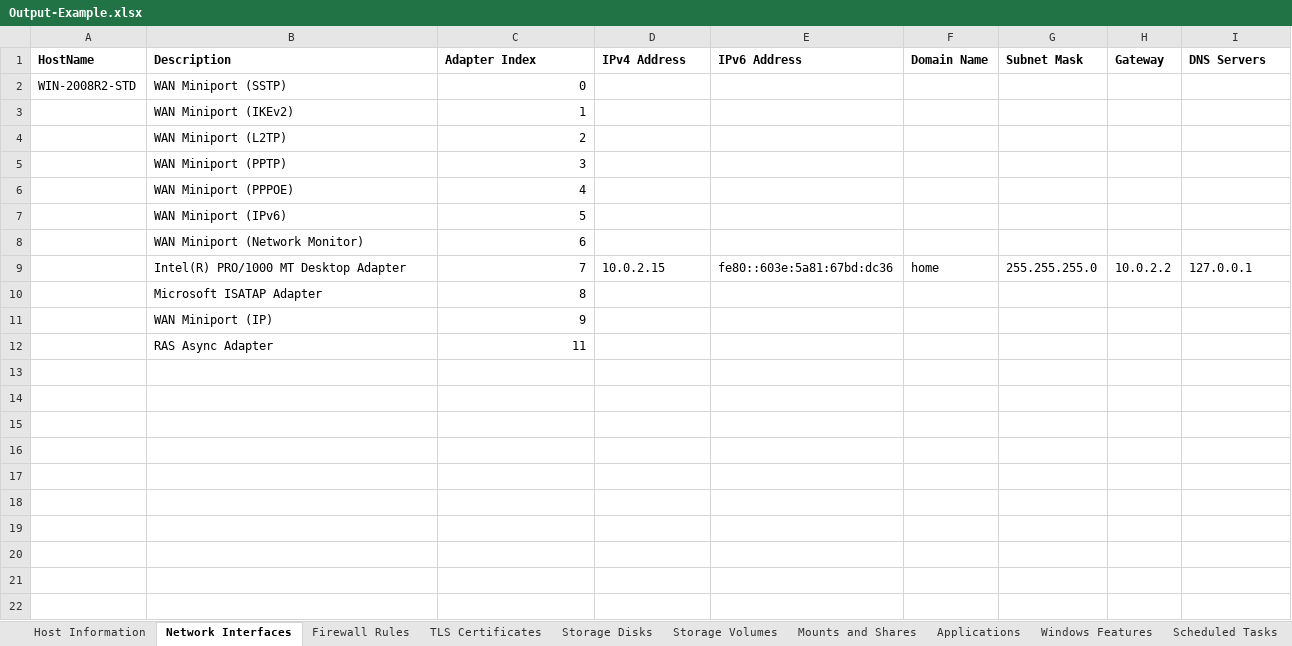
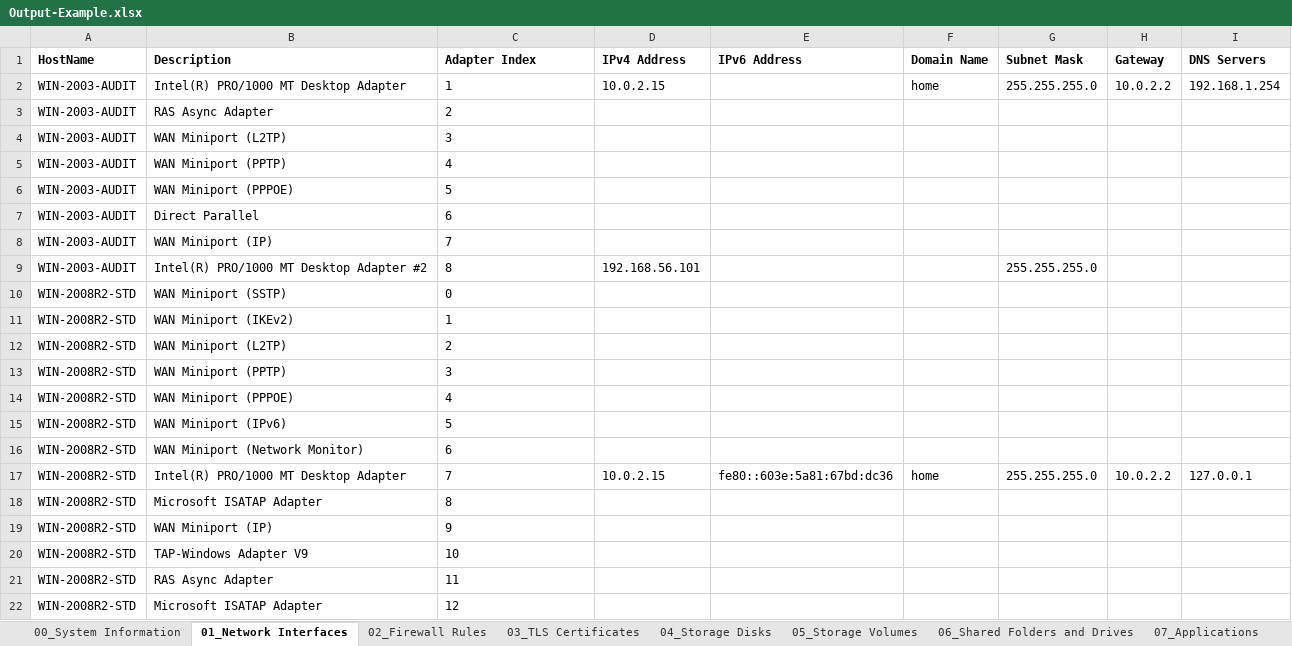
Before and after one commit to claranet/windows-audit, an Excel workbook: Examples/Output-Example.xlsx, sheet 01_Network Interfaces, drawn as a sheet; values as stored, in another font and other column widths than the file's, no borders; charts and pictures not drawn; addresses are those after the commit; the diff names each change by its address in the sheet, - before the commit and + after, or states it on an @@ line.

```diff
--- a/Examples/Output-Example.xlsx (sheet 01_Network Interfaces)
+++ b/Examples/Output-Example.xlsx (sheet 01_Network Interfaces)
-sheet tab: Host Information
+sheet tab: 00_System Information
-sheet tab: Network Interfaces
+sheet tab: 01_Network Interfaces
-sheet tab: Firewall Rules
+sheet tab: 02_Firewall Rules
-sheet tab: TLS Certificates
+sheet tab: 03_TLS Certificates
-sheet tab: Storage Disks
+sheet tab: 04_Storage Disks
-sheet tab: Storage Volumes
+sheet tab: 05_Storage Volumes
-sheet tab: Mounts and Shares
+sheet tab: 06_Shared Folders and Drives
-sheet tab: Applications
+sheet tab: 07_Applications
+row 2: WIN-2003-AUDIT | Intel(R) PRO/1000 MT Desktop Adapter | 1 | 10.0.2.15 |  | home | 255.255.255.0 | 10.0.2.2 | 192.168.1.254
+row 3: WIN-2003-AUDIT | RAS Async Adapter | 2
+row 4: WIN-2003-AUDIT | WAN Miniport (L2TP) | 3
+row 5: WIN-2003-AUDIT | WAN Miniport (PPTP) | 4
+row 6: WIN-2003-AUDIT | WAN Miniport (PPPOE) | 5
+row 7: WIN-2003-AUDIT | Direct Parallel | 6
+row 8: WIN-2003-AUDIT | WAN Miniport (IP) | 7
+row 9: WIN-2003-AUDIT | Intel(R) PRO/1000 MT Desktop Adapter #2 | 8 | 192.168.56.101 |  |  | 255.255.255.0
-C10:C19 alignment: right
+C10:C19 alignment: left
-A11:A19 (HostName): (empty)
+A11:A19 (HostName): WIN-2008R2-STD
+row 20: WIN-2008R2-STD | TAP-Windows Adapter V9 | 10
-A21 (HostName): (empty)
+A21 (HostName): WIN-2008R2-STD
-C21 alignment: right
+C21 alignment: left
+row 22: WIN-2008R2-STD | Microsoft ISATAP Adapter | 12
```
Also changed, not shown: sheet 03_TLS Certificates, sheet 08_Windows Features, sheet 07_Applications, sheet 09_Scheduled Tasks, sheet 05_Storage Volumes, sheet 00_System Information, 3 more sheets, other sheet tabs, charts or pictures, 1 other file.
